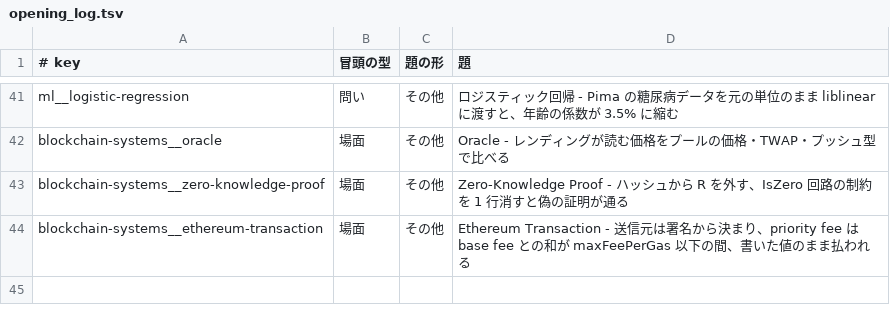
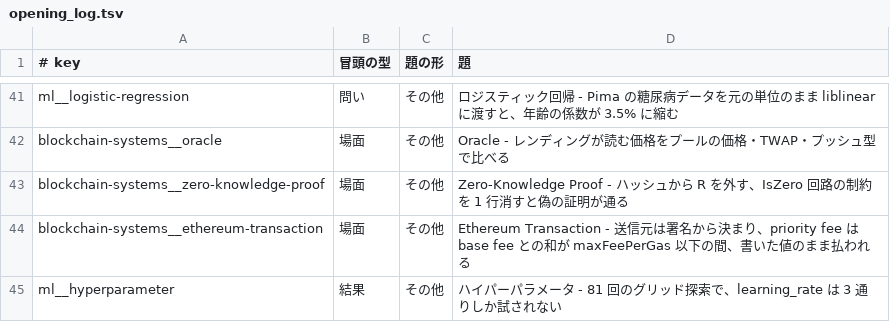
Before and after one commit to nao1215/debimate, a TSV file: notes-quality/opening_log.tsv, drawn as a sheet; only a part is shown, gaps mark what is left out; the diff names each change by its address in the sheet, - before the commit and + after, or states it on an @@ line.

Commit message:
docs(ml): rewrite hyperparameter note around an 81-run grid search trying only 3 learning_rate values

```diff
--- a/notes-quality/opening_log.tsv
+++ b/notes-quality/opening_log.tsv
+row 45: ml__hyperparameter | 結果 | その他 | ハイパーパラメータ - 81 回のグリッド探索で、learning_rate は 3 通りしか試されない
```
Also changed, not shown: 13 other files.
